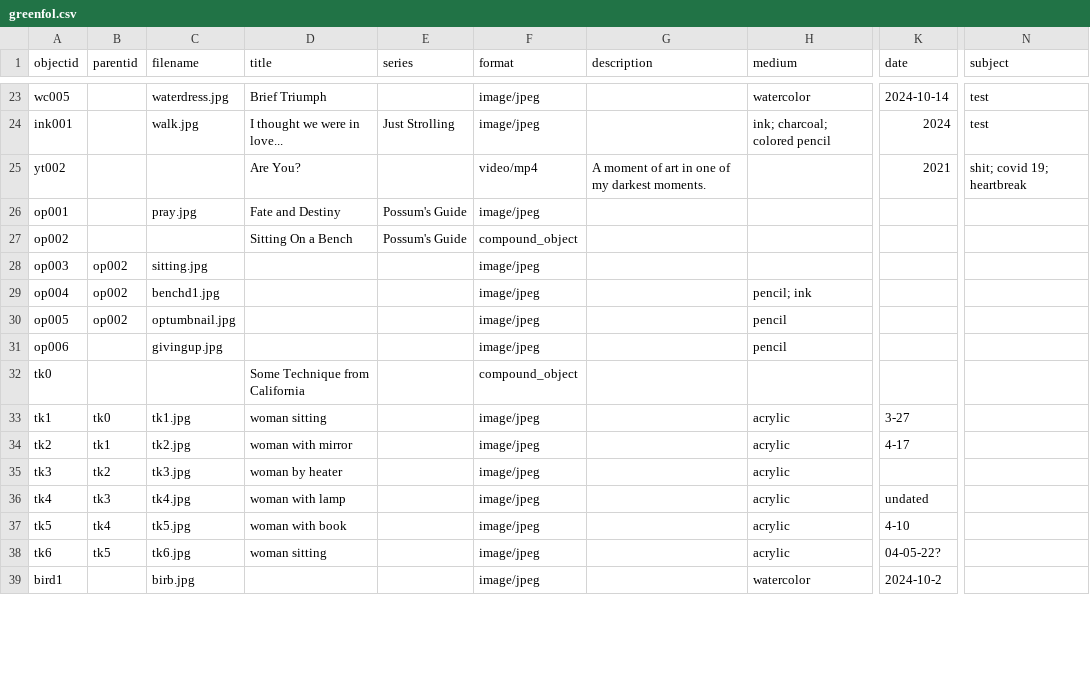
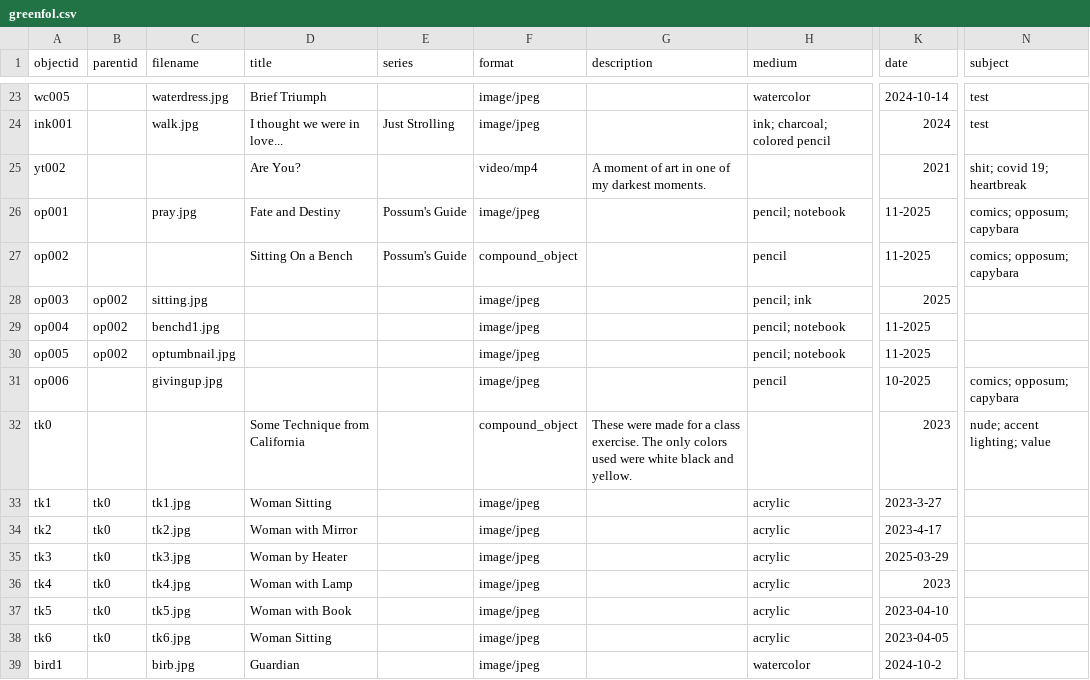
Before and after one commit to kynogree/GreenPortfolio, a CSV file: _data/greenfol.csv, drawn as a sheet; only a part is shown, gaps mark what is left out; the diff covers the shown part only; the diff names each change by its address in the sheet, - before the commit and + after, or states it on an @@ line.

Commit message:
subject new csv

```diff
--- a/_data/greenfol.csv
+++ b/_data/greenfol.csv
-H26 (medium): (empty)
+H26 (medium): pencil; notebook
-K26:K27 (date): (empty)
+K26:K27 (date): 11-2025
-N26:N27 (subject): (empty)
+N26:N27 (subject): comics; opposum; capybara
-H27 (medium): (empty)
+H27 (medium): pencil
-H28 (medium): (empty)
+H28 (medium): pencil; ink
-K28 (date): (empty)
+K28 (date): 2025
-H29 (medium): pencil; ink
+H29 (medium): pencil; notebook
-K29:K30 (date): (empty)
+K29:K30 (date): 11-2025
-H30 (medium): pencil
+H30 (medium): pencil; notebook
-K31 (date): (empty)
+K31 (date): 10-2025
-N31 (subject): (empty)
+N31 (subject): comics; opposum; capybara
-G32 (description): (empty)
+G32 (description): These were made for a class exercise. The only colors used were white black and yellow.
-K32 (date): (empty)
+K32 (date): 2023
-N32 (subject): (empty)
+N32 (subject): nude; accent lighting; value
-D33 (title): woman sitting
+D33 (title): Woman Sitting
-K33 (date): 3-27
+K33 (date): 2023-3-27
-B34 (parentid): tk1
+B34 (parentid): tk0
-D34 (title): woman with mirror
+D34 (title): Woman with Mirror
-K34 (date): 4-17
+K34 (date): 2023-4-17
-B35 (parentid): tk2
+B35 (parentid): tk0
-D35 (title): woman by heater
+D35 (title): Woman by Heater
-K35 (date): (empty)
+K35 (date): 2025-03-29
-B36 (parentid): tk3
+B36 (parentid): tk0
-D36 (title): woman with lamp
+D36 (title): Woman with Lamp
-K36 (date): undated
+K36 (date): 2023
-B37 (parentid): tk4
+B37 (parentid): tk0
-D37 (title): woman with book
+D37 (title): Woman with Book
-K37 (date): 4-10
+K37 (date): 2023-04-10
-B38 (parentid): tk5
+B38 (parentid): tk0
-D38 (title): woman sitting
+D38 (title): Woman Sitting
-K38 (date): 04-05-22?
+K38 (date): 2023-04-05
-D39 (title): (empty)
+D39 (title): Guardian
```
Also changed, not shown: 1 added row, 1 removed row and 17 edited cells elsewhere in this file.
